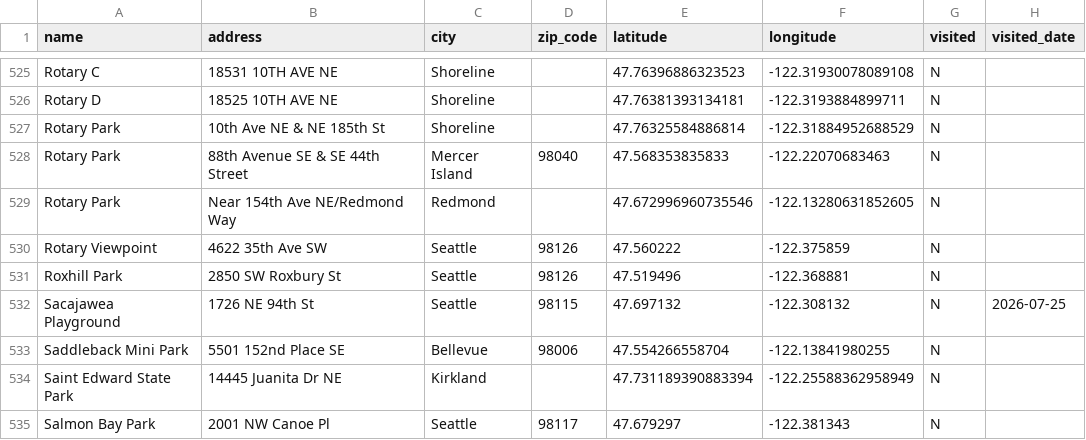
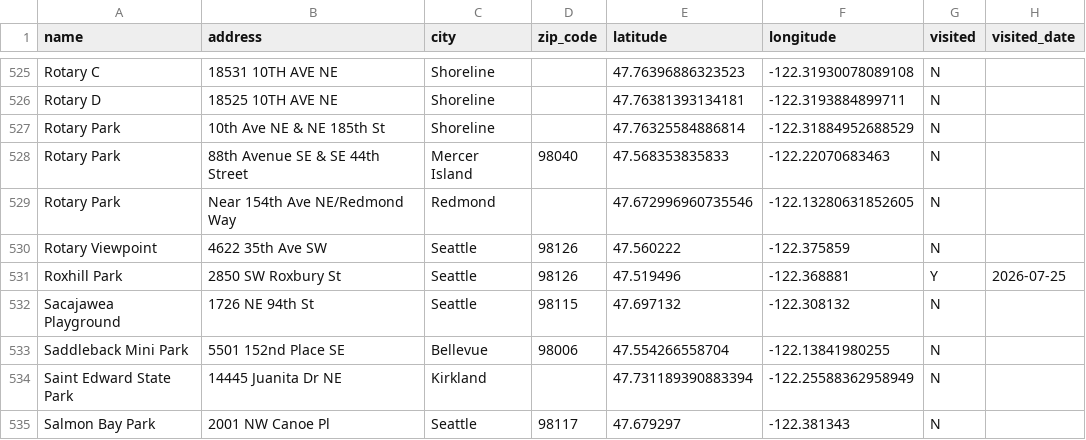
Before and after one commit to lythronaxargestes/lythronaxargestes.github.io, a CSV file: seattleparks/seattle_parks.csv, drawn as a sheet; only a part is shown, gaps mark what is left out.

Commit message:
Wrong park...

```diff
--- a/seattleparks/seattle_parks.csv
+++ b/seattleparks/seattle_parks.csv
@@ -530,4 +530,4 @@ Rotary Park,Near 154th Ave NE/Redmond Way,Redmond,,47.672996960735546,-122.13280
 Rotary Viewpoint,4622 35th Ave SW,Seattle,98126,47.560222,-122.375859,N,
-Roxhill Park,2850 SW Roxbury St,Seattle,98126,47.519496,-122.368881,N,
-Sacajawea Playground,1726 NE 94th St,Seattle,98115,47.697132,-122.308132,N,2026-07-25
+Roxhill Park,2850 SW Roxbury St,Seattle,98126,47.519496,-122.368881,Y,2026-07-25
+Sacajawea Playground,1726 NE 94th St,Seattle,98115,47.697132,-122.308132,N,
 Saddleback Mini Park,5501 152nd Place SE,Bellevue,98006,47.554266558704,-122.13841980255,N,
```
Also changed, not shown: 1 other file.
